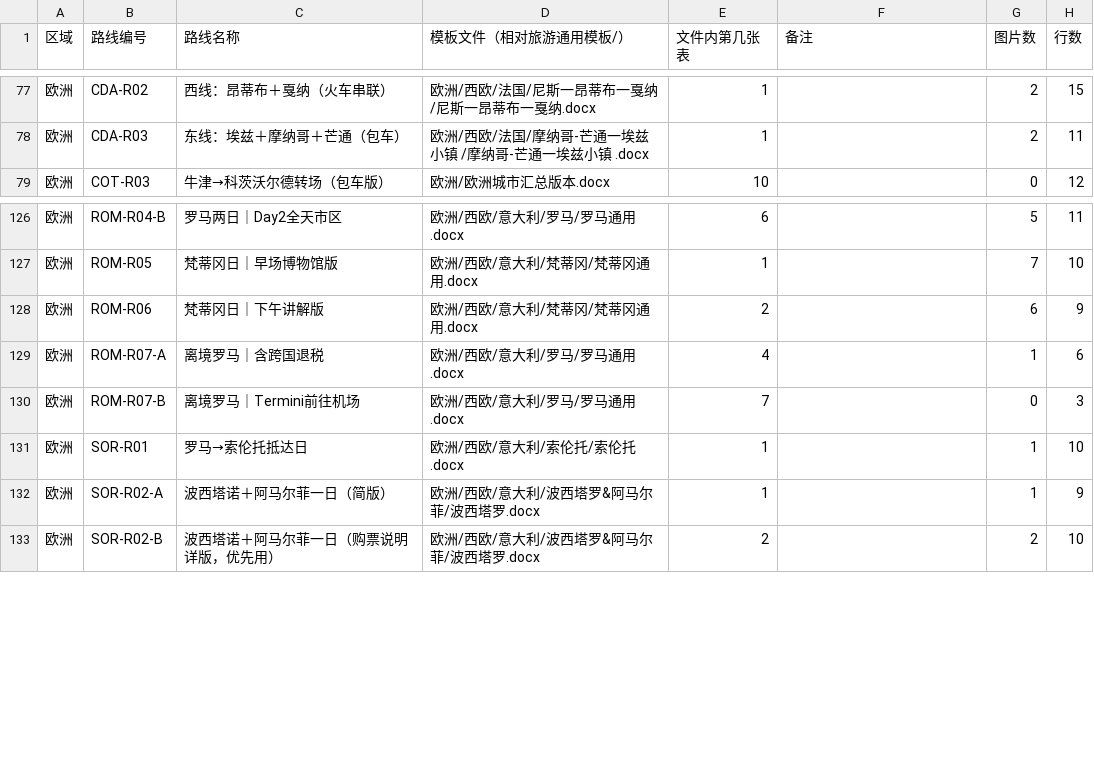
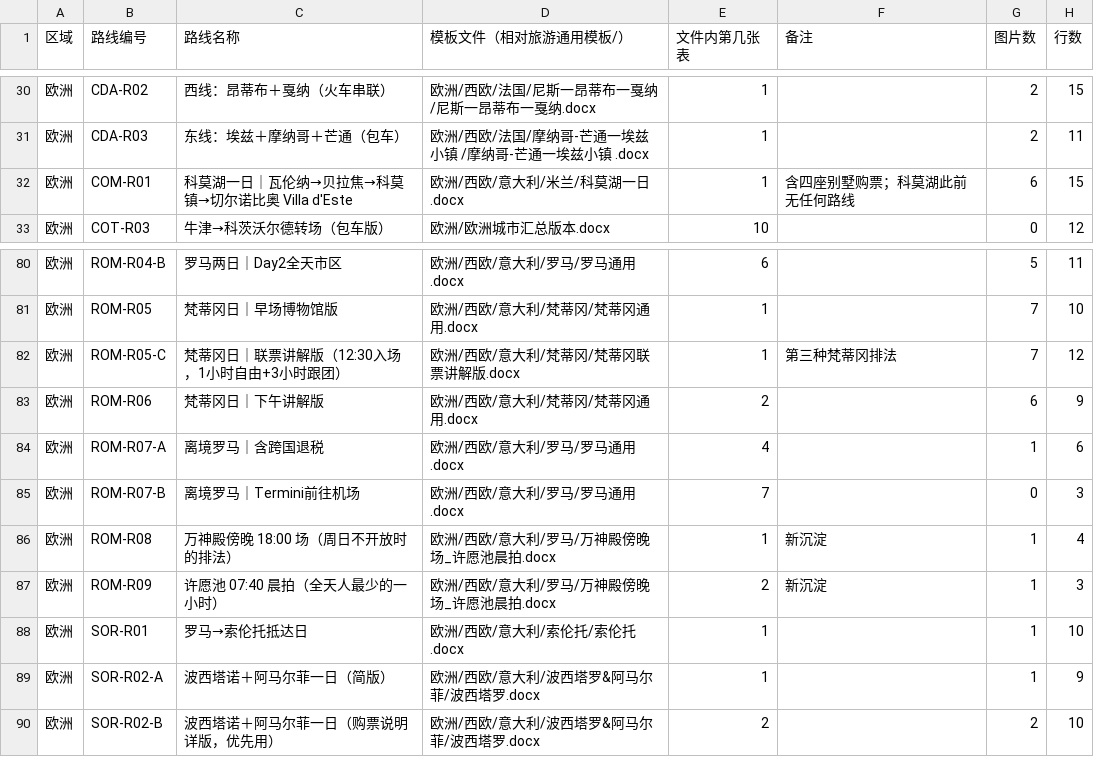
Before and after one commit to haoyuezhang18-commits/travel, a CSV file: catalog/路线定位表.csv, drawn as a sheet; only a part is shown, gaps mark what is left out; the diff covers the shown part only; the diff names each change by its address in the sheet, - before the commit and + after, or states it on an @@ line.

```diff
--- a/catalog/路线定位表.csv
+++ b/catalog/路线定位表.csv
+row 32: 欧洲 | COM-R01 | 科莫湖一日｜瓦伦纳→贝拉焦→科莫镇→切尔诺比奥 Villa d'Este | 欧洲/西欧/意大利/米兰/科莫湖一日.docx | 1 | 含四座别墅购票；科莫湖此前无任何路线 | 6 | 15
+row 82: 欧洲 | ROM-R05-C | 梵蒂冈日｜联票讲解版（12:30入场，1小时自由+3小时跟团） | 欧洲/西欧/意大利/梵蒂冈/梵蒂冈联票讲解版.docx | 1 | 第三种梵蒂冈排法 | 7 | 12
+row 86: 欧洲 | ROM-R08 | 万神殿傍晚 18:00 场（周日不开放时的排法） | 欧洲/西欧/意大利/罗马/万神殿傍晚场_许愿池晨拍.docx | 1 | 新沉淀 | 1 | 4
+row 87: 欧洲 | ROM-R09 | 许愿池 07:40 晨拍（全天人最少的一小时） | 欧洲/西欧/意大利/罗马/万神殿傍晚场_许愿池晨拍.docx | 2 | 新沉淀 | 1 | 3
```
Also changed, not shown: 8 added rows and 48 moved rows elsewhere in this file, 3 other files.
